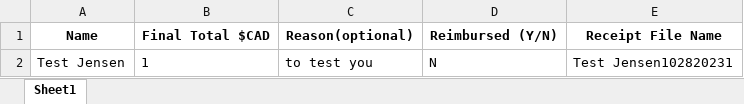
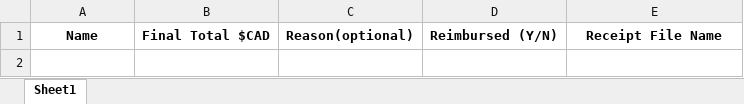
Before and after one commit to cnidariaware/BajaUofCReimbursementForm, an Excel workbook: Cleaned Up Forms/Reimbursement Data.xlsx, sheet Sheet1, drawn as a sheet; values as stored, in another font and other column widths than the file's, no borders; the diff names each change by its address in the sheet, - before the commit and + after, or states it on an @@ line.

```diff
--- a/Cleaned Up Forms/Reimbursement Data.xlsx (sheet Sheet1)
+++ b/Cleaned Up Forms/Reimbursement Data.xlsx (sheet Sheet1)
-row 2: Test Jensen | 1 | to test you | N | Test Jensen102820231
```
Also changed, not shown: 2 other files.
